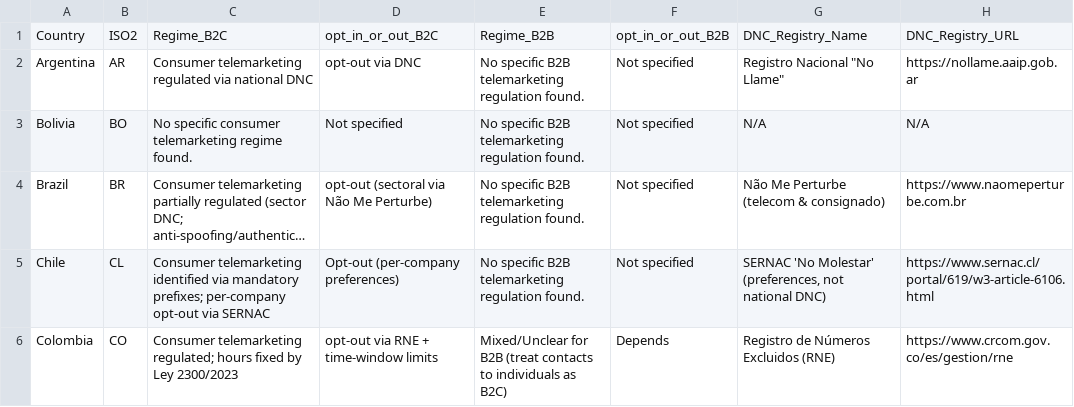
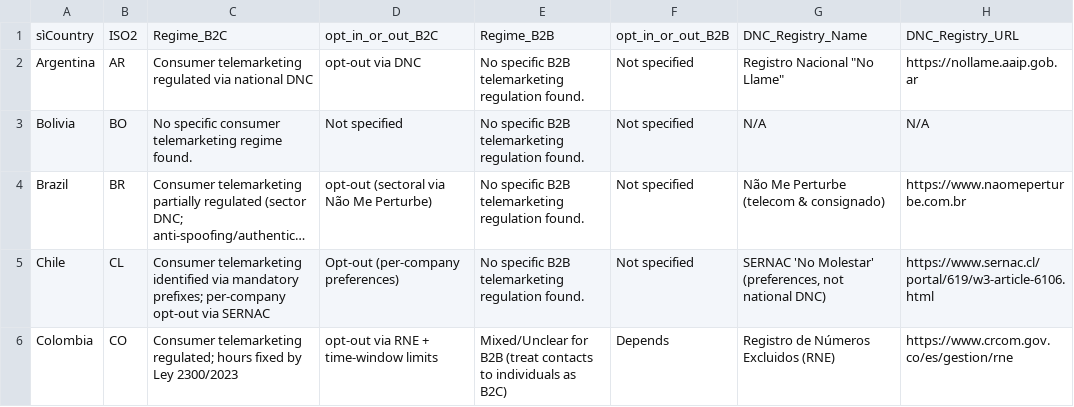
Before and after one commit to giacomocavalcabo/Agoralia, a CSV file: backend/data/compliance/raw/latam.csv, drawn as a sheet; only a part is shown; long unchanged cells end in …; the diff names each change by its address in the sheet, - before the commit and + after, or states it on an @@ line.

```diff
--- a/backend/data/compliance/raw/latam.csv
+++ b/backend/data/compliance/raw/latam.csv
-A1: Country
+A1: sìCountry
```
Also changed, not shown: 10 other files.
